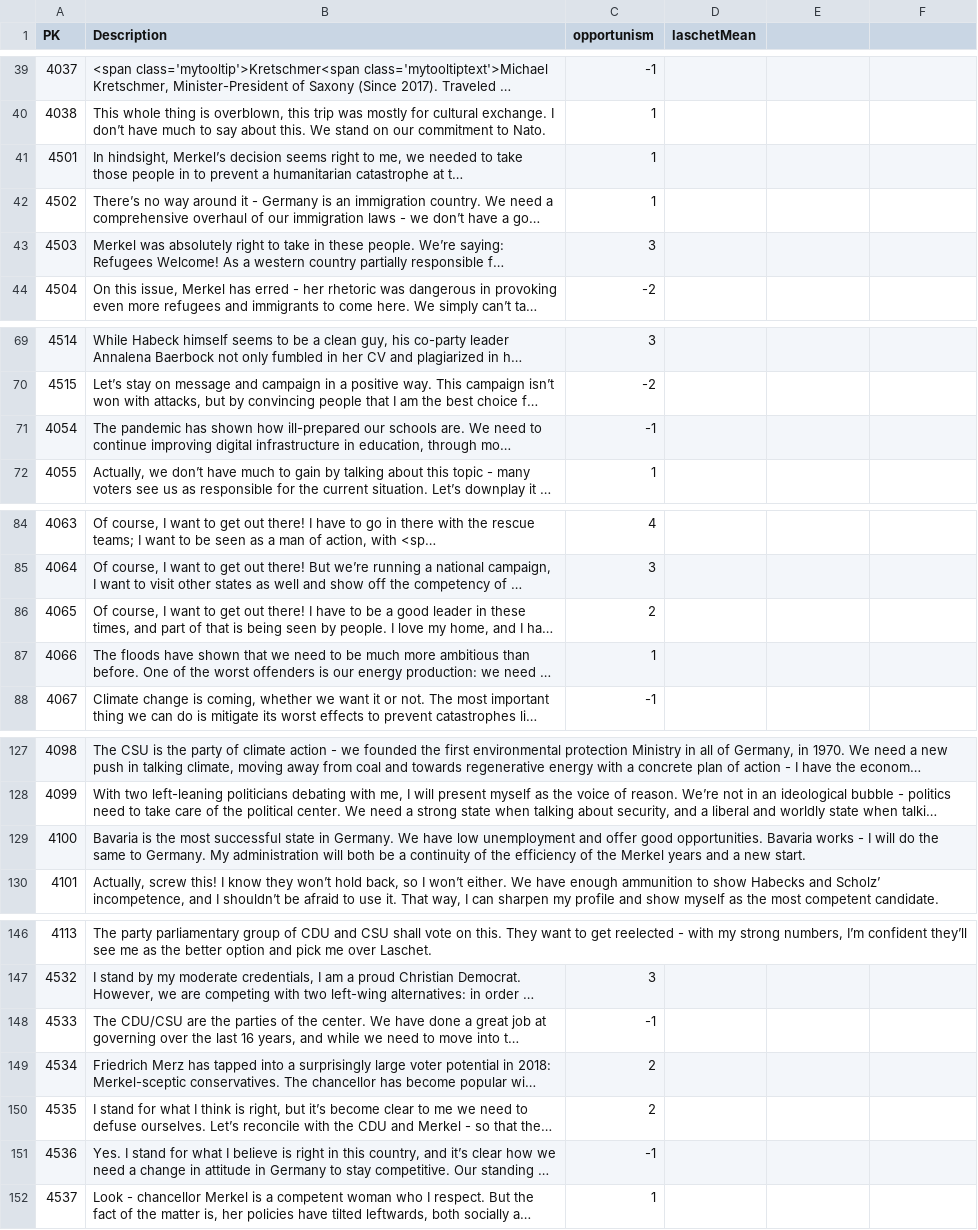
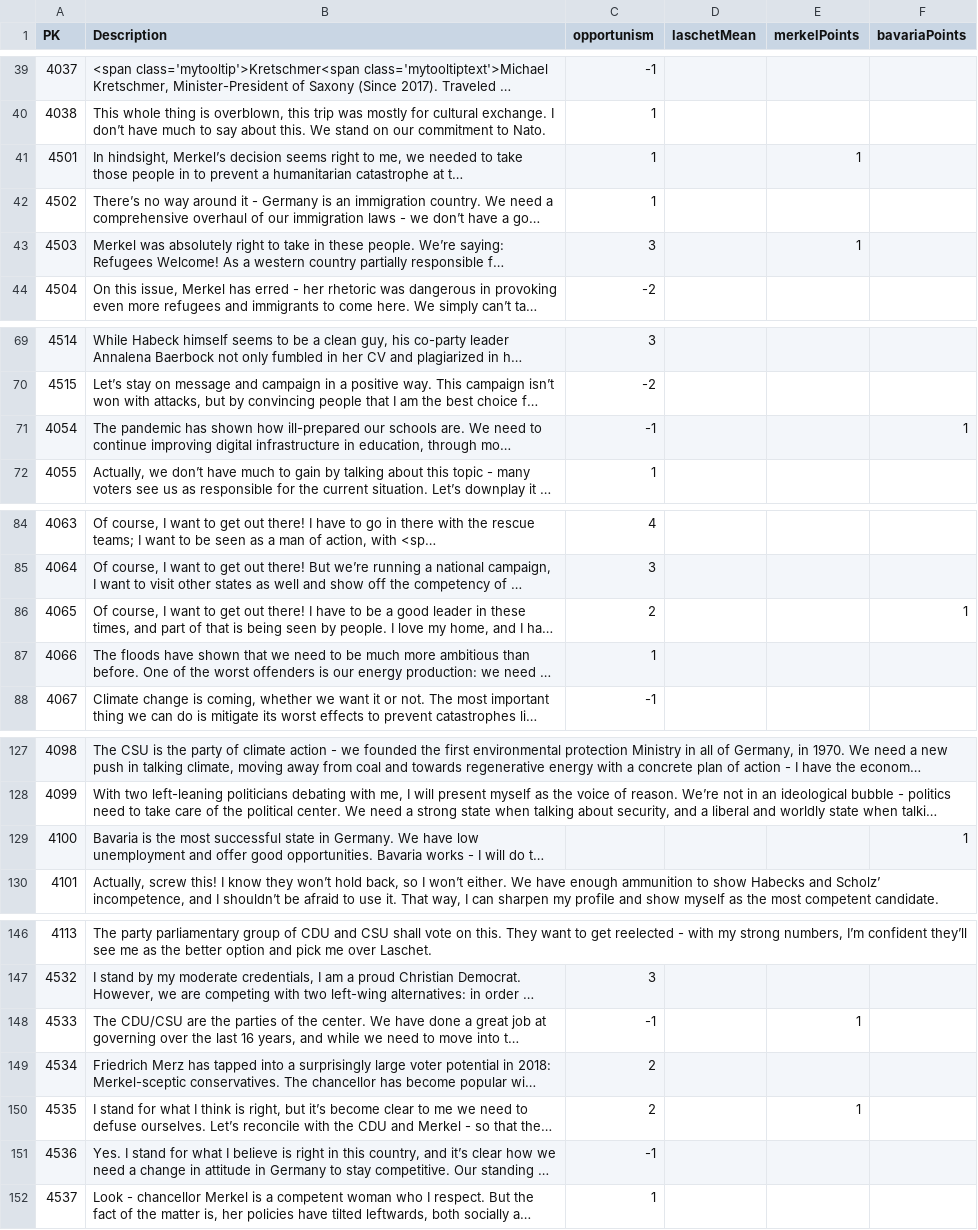
Before and after one commit to Reschni96/Germany2021Mod, a CSV file: parser/answers.csv, drawn as a sheet; only a part is shown, gaps mark what is left out; long unchanged cells end in …; the diff covers the shown part only; the diff names each change by its address in the sheet, - before the commit and + after, or states it on an @@ line.

```diff
--- a/parser/answers.csv
+++ b/parser/answers.csv
-E1: (empty)
+E1: merkelPoints
-F1: (empty)
+F1: bavariaPoints
-E41 (merkelPoints): (empty)
+E41 (merkelPoints): 1
-E43 (merkelPoints): (empty)
+E43 (merkelPoints): 1
-F71 (bavariaPoints): (empty)
+F71 (bavariaPoints): 1
-F86 (bavariaPoints): (empty)
+F86 (bavariaPoints): 1
-F129 (bavariaPoints): (empty)
+F129 (bavariaPoints): 1
-E148 (merkelPoints): (empty)
+E148 (merkelPoints): 1
-E150 (merkelPoints): (empty)
+E150 (merkelPoints): 1
```
Also changed, not shown: 12 edited cells elsewhere in this file, 3 other files.
